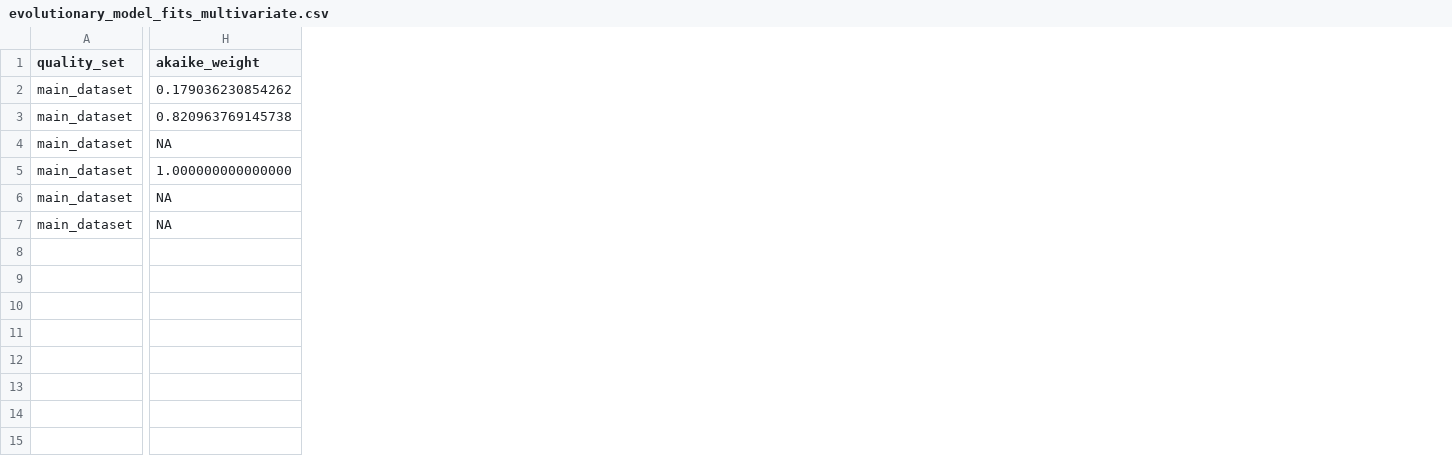
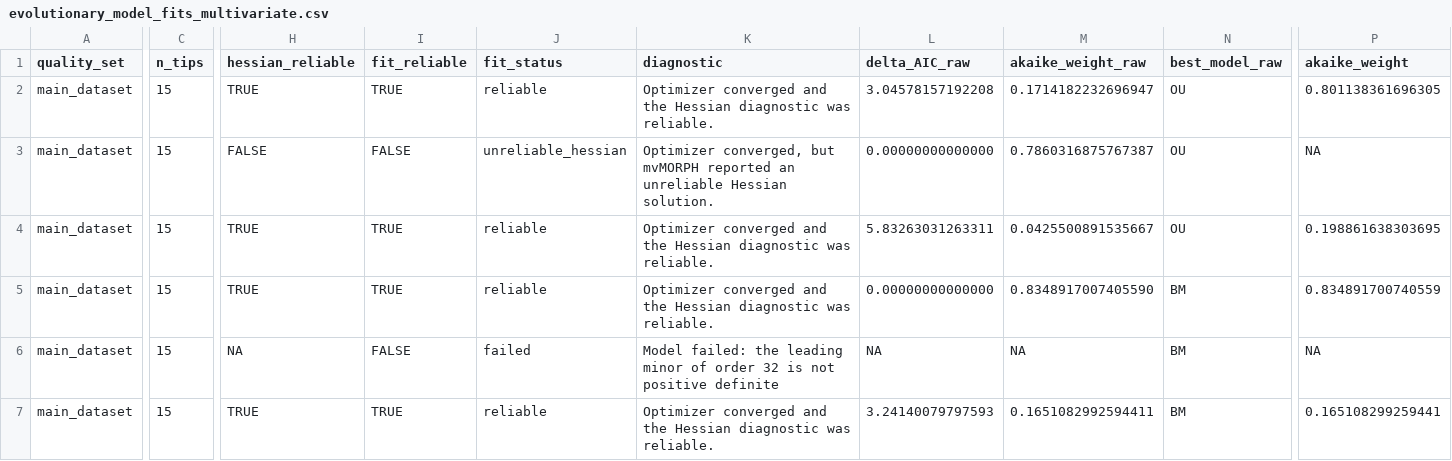
Before and after one commit to heinjenny95/weevil-coxa-trochanter-joint-evolution, a CSV file: data/supplementary_source_data/S08_PCM_Signal_and_Models/evolutionary_model_fits_multivariate.csv, drawn as a sheet; only a part is shown, gaps mark what is left out; addresses are those after the commit; the diff covers the shown part only; the diff names each change by its address in the sheet, - before the commit and + after, or states it on an @@ line.

Commit message:
Harmonize multivariate model reliability

```diff
--- a/data/supplementary_source_data/S08_PCM_Signal_and_Models/evolutionary_model_fits_multivariate.csv
+++ b/data/supplementary_source_data/S08_PCM_Signal_and_Models/evolutionary_model_fits_multivariate.csv
+column C (n_tips), rows 2-7: all 15
+column H (hessian_reliable), rows 2-7: TRUE | FALSE | TRUE | TRUE | NA | TRUE
+column I (fit_reliable), rows 2-7: TRUE | FALSE | TRUE | TRUE | FALSE | TRUE
+column J (fit_status), rows 2-7: reliable | unreliable_hessian | reliable | reliable | failed | reliable
+column K (diagnostic), rows 2-7: Optimizer converged and the Hessian diagnostic was reliable. | Optimizer converged, but mvMORPH reported an unreliable Hessian solution. | Optimizer converged and the Hessian diagnostic was reliable. | Optimizer converged and the Hessian diagnostic was reliable. | Model failed: the leading minor of order 32 is not positive definite | Optimizer converged and the Hessian diagnostic was reliable.
+column L (delta_AIC_raw), rows 2-7: 3.04578157192208 | 0.00000000000000 | 5.83263031263311 | 0.00000000000000 | NA | 3.24140079797593
+column M (akaike_weight_raw), rows 2-7: 0.1714182232696947 | 0.7860316875767387 | 0.0425500891535667 | 0.8348917007405590 | NA | 0.1651082992594411
+column N (best_model_raw), rows 2-7: OU | OU | OU | BM | BM | BM
-P2 (akaike_weight): 0.179036230854262
+P2 (akaike_weight): 0.801138361696305
-P3 (akaike_weight): 0.820963769145738
+P3 (akaike_weight): NA
-P4 (akaike_weight): NA
+P4 (akaike_weight): 0.198861638303695
-P5 (akaike_weight): 1.000000000000000
+P5 (akaike_weight): 0.834891700740559
-P7 (akaike_weight): NA
+P7 (akaike_weight): 0.165108299259441
```
Also changed, not shown: 13 edited cells elsewhere in this file, data/screw_geometry/figure_source_data/evolutionary_models_multivariate.csv, data/supplementary_source_data/_manifest.csv, 7 other files.
